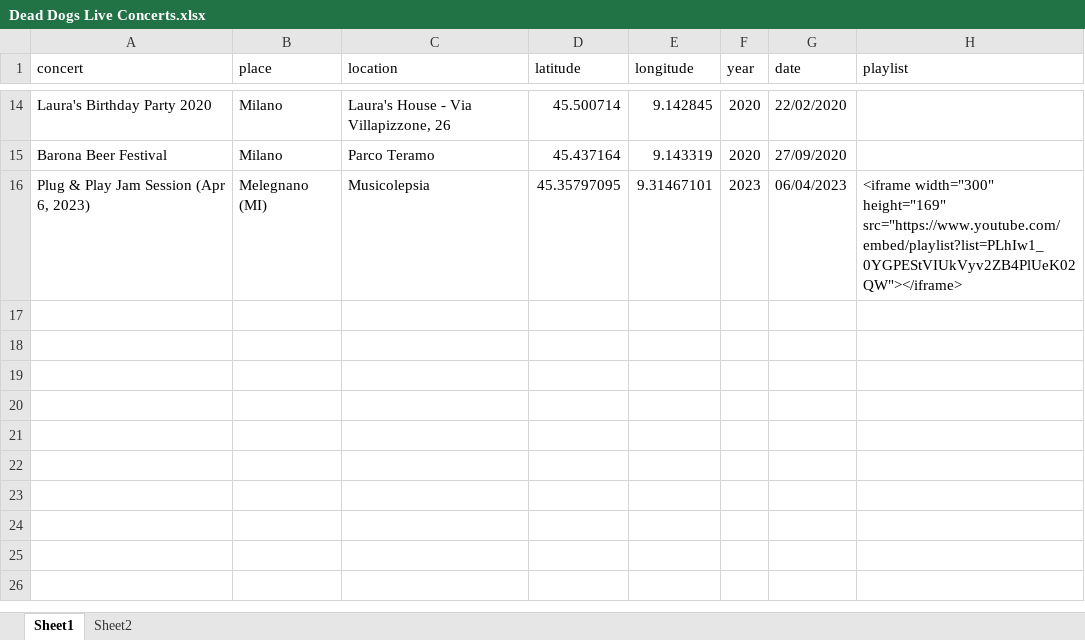
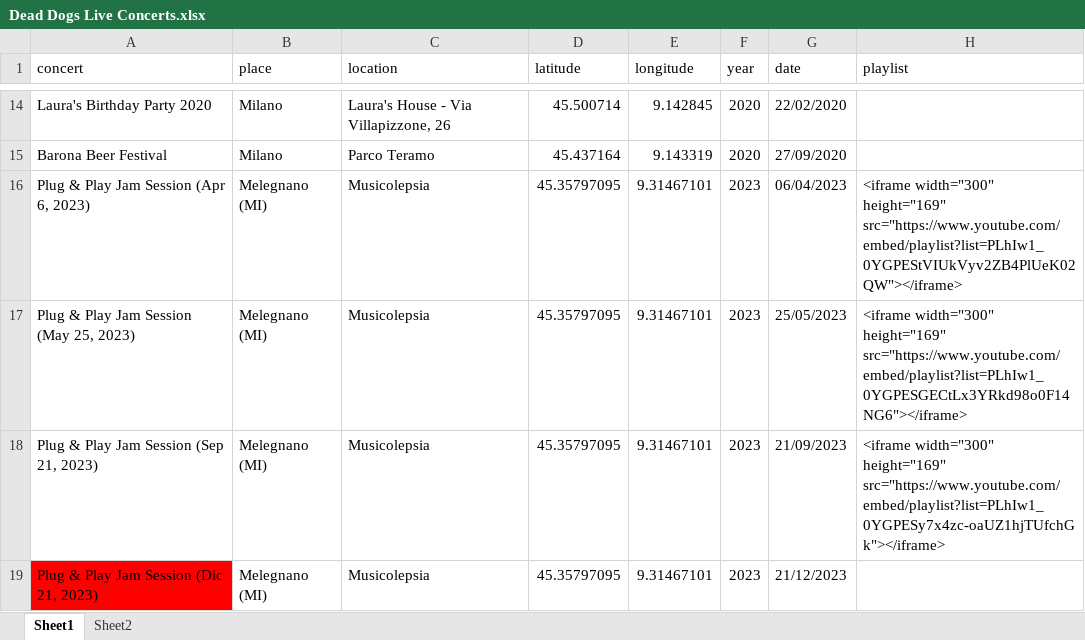
Before and after one commit to asperanz/Dead-Dogs-Analytics-ShinyApp, an Excel workbook: Development/Shiny/data/Dead Dogs Live Concerts.xlsx, sheet Sheet1, drawn as a sheet; only a part is shown, gaps mark what is left out; values as stored, in another font and other column widths than the file's, no borders; the diff names each change by its address in the sheet, - before the commit and + after, or states it on an @@ line.

Commit message:
Update file

```diff
--- a/Development/Shiny/data/Dead Dogs Live Concerts.xlsx (sheet Sheet1)
+++ b/Development/Shiny/data/Dead Dogs Live Concerts.xlsx (sheet Sheet1)
+row 17: Plug & Play Jam Session (May 25, 2023) | Melegnano (MI) | Musicolepsia | 45.35797095 | 9.31467101 | 2023 | 25/05/2023 | <iframe width="300" height="169" src="https://www.youtube.com/embed/playlist?list=PLhIw1_0YGPESGECtLx3YRkd98o0F14NG6"></iframe>
+row 18: Plug & Play Jam Session (Sep 21, 2023) | Melegnano (MI) | Musicolepsia | 45.35797095 | 9.31467101 | 2023 | 21/09/2023 | <iframe width="300" height="169" src="https://www.youtube.com/embed/playlist?list=PLhIw1_0YGPESy7x4zc-oaUZ1hjTUfchGk"></iframe>
+row 19: Plug & Play Jam Session (Dic 21, 2023) | Melegnano (MI) | Musicolepsia | 45.35797095 | 9.31467101 | 2023 | 21/12/2023
```
